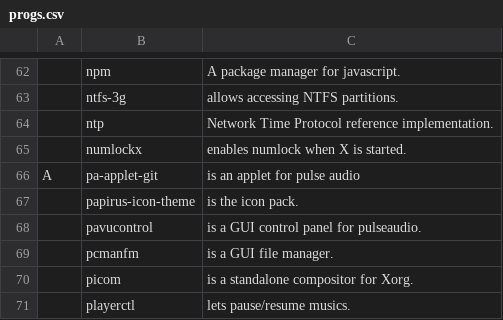
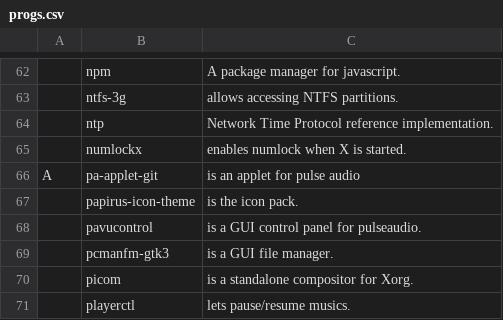
Before and after one commit to GaetanLepage/LARBS, a CSV file: progs.csv, drawn as a sheet; only a part is shown, gaps mark what is left out.

Commit message:
lol

```diff
--- a/progs.csv
+++ b/progs.csv
@@ -68,3 +68,3 @@ A,pa-applet-git,"is an applet for pulse audio"
 ,pavucontrol,"is a GUI control panel for pulseaudio."
-,pcmanfm,"is a GUI file manager."
+,pcmanfm-gtk3,"is a GUI file manager."
 ,picom,"is a standalone compositor for Xorg."
```
